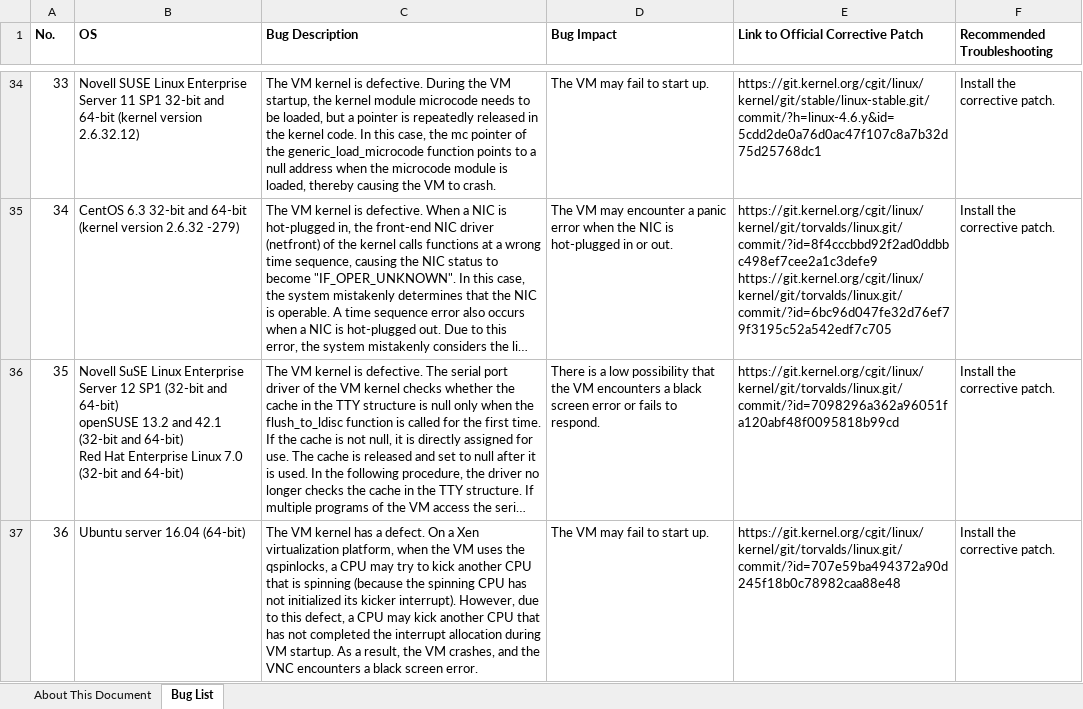
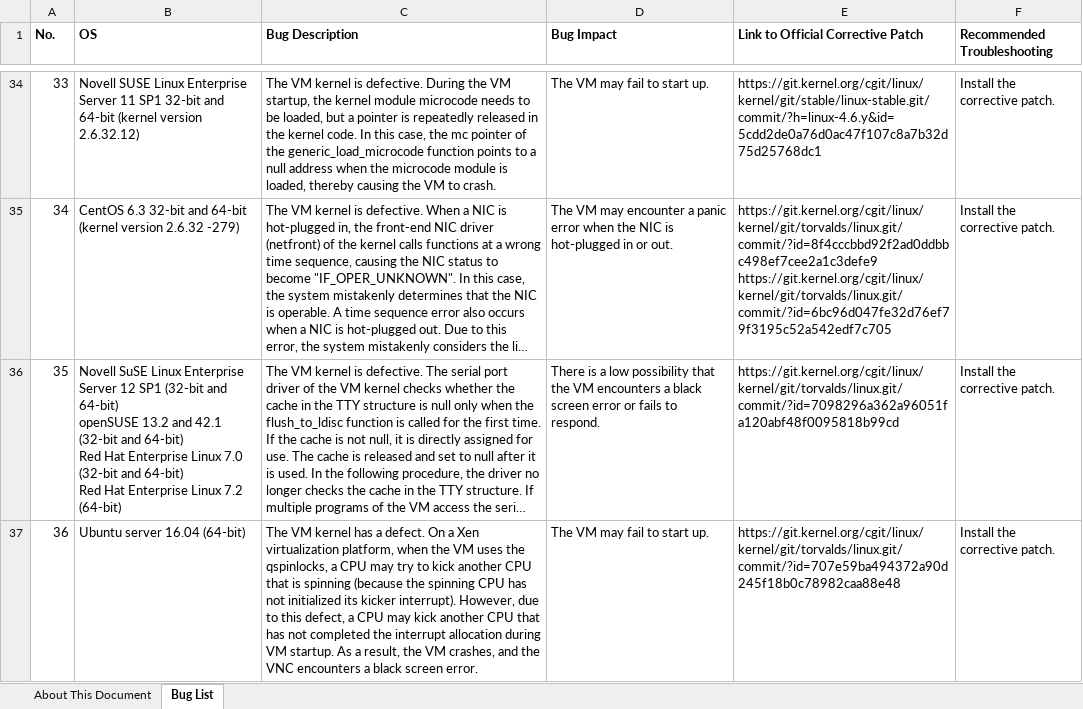
Before and after one commit to UVP-Tools/UVP-Tools, an Excel workbook: docs/Bug List of Linux Distributions.xlsx, sheet Bug List, drawn as a sheet; only a part is shown, gaps mark what is left out; long unchanged cells end in …; values as stored, in another font and other column widths than the file's, no borders; ↵ is a line break in a cell; the diff names each change by its address in the sheet, - before the commit and + after, or states it on an @@ line.

Commit message:
docs/buglist: Update the os lists of flush_to_ldisc.
Signed-off-by: uvptools@huawei.com

```diff
--- a/docs/Bug List of Linux Distributions.xlsx (sheet Bug List)
+++ b/docs/Bug List of Linux Distributions.xlsx (sheet Bug List)
-B36 (OS): …and 64-bit)
+B36 (OS): …and 64-bit) ↵ Red Hat Enterprise Linux 7.2 (64-bit)
```
Also changed, not shown: docs/Linux发行版缺陷列表.xlsx.
